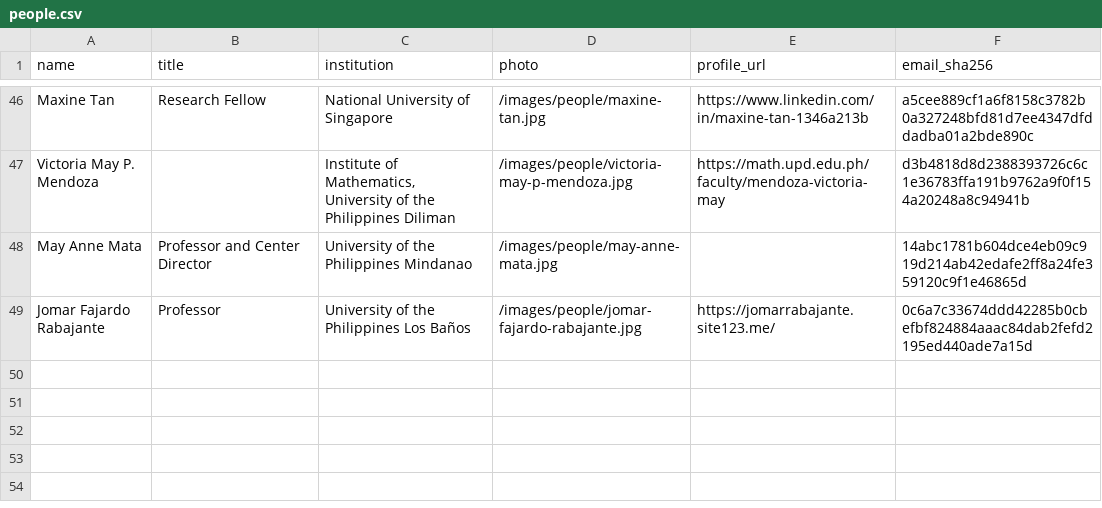
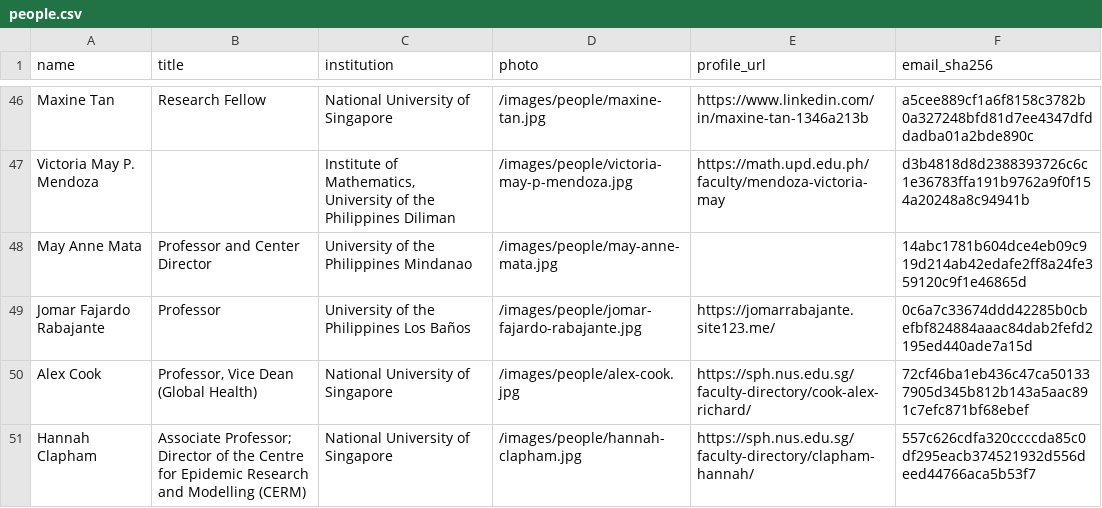
Before and after one commit to MIDSEA-Network/midsea-network, a CSV file: people/people.csv, drawn as a sheet; only a part is shown, gaps mark what is left out.

```diff
--- a/people/people.csv
+++ b/people/people.csv
@@ -49 +49,3 @@ May Anne Mata,Professor and Center Director,University of the Philippines Mindan
 Jomar Fajardo Rabajante,Professor,University of the Philippines Los Baños,/images/people/jomar-fajardo-rabajante.jpg,https://jomarrabajante.site123.me/,0c6a7c33674ddd42285b0cbefbf824884aaac84dab2fefd2195ed440ade7a15d
+Alex Cook,"Professor, Vice Dean (Global Health)",National University of Singapore,/images/people/alex-cook.jpg,https://sph.nus.edu.sg/faculty-directory/cook-alex-richard/,72cf46ba1eb436c47ca501337905d345b812b143a5aac891c7efc871bf68ebef
+Hannah Clapham,Associate Professor; Director of the Centre for Epidemic Research and Modelling (CERM),National University of Singapore,/images/people/hannah-clapham.jpg,https://sph.nus.edu.sg/faculty-directory/clapham-hannah/,557c626cdfa320ccccda85c0df295eacb374521932d556deed44766aca5b53f7
```
Also changed, not shown: 8 other files.
